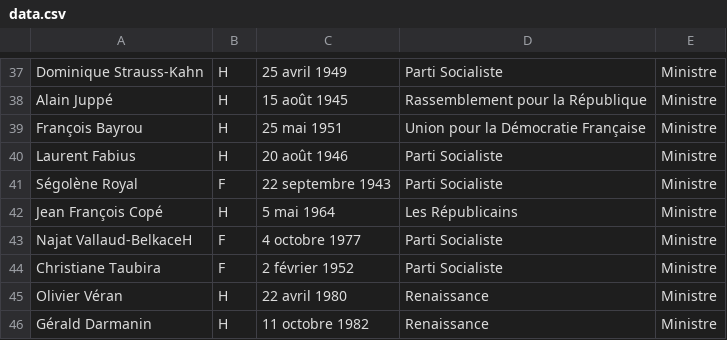
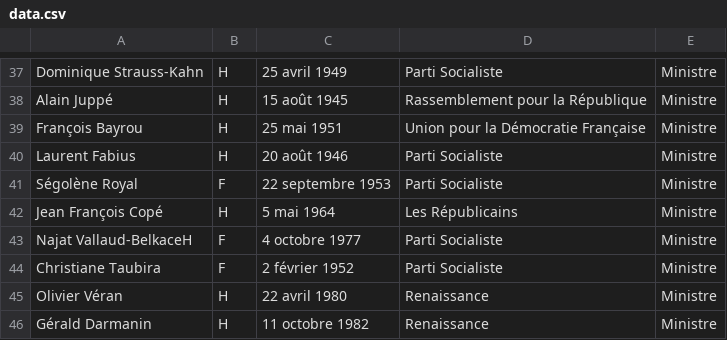
Before and after one commit to gabrielvannier/Politicl, a CSV file: public/data.csv, drawn as a sheet; only a part is shown, gaps mark what is left out.

Commit message:
fix dataset ségolène royal

```diff
--- a/public/data.csv
+++ b/public/data.csv
@@ -40,3 +40,3 @@ François Bayrou,H,25 mai 1951,Union pour la Démocratie Française,Ministre
 Laurent Fabius,H,20 août 1946,Parti Socialiste,Ministre
-Ségolène Royal,F,22 septembre 1943,Parti Socialiste,Ministre
+Ségolène Royal,F,22 septembre 1953,Parti Socialiste,Ministre
 Jean François Copé,H,5 mai 1964,Les Républicains,Ministre
```
